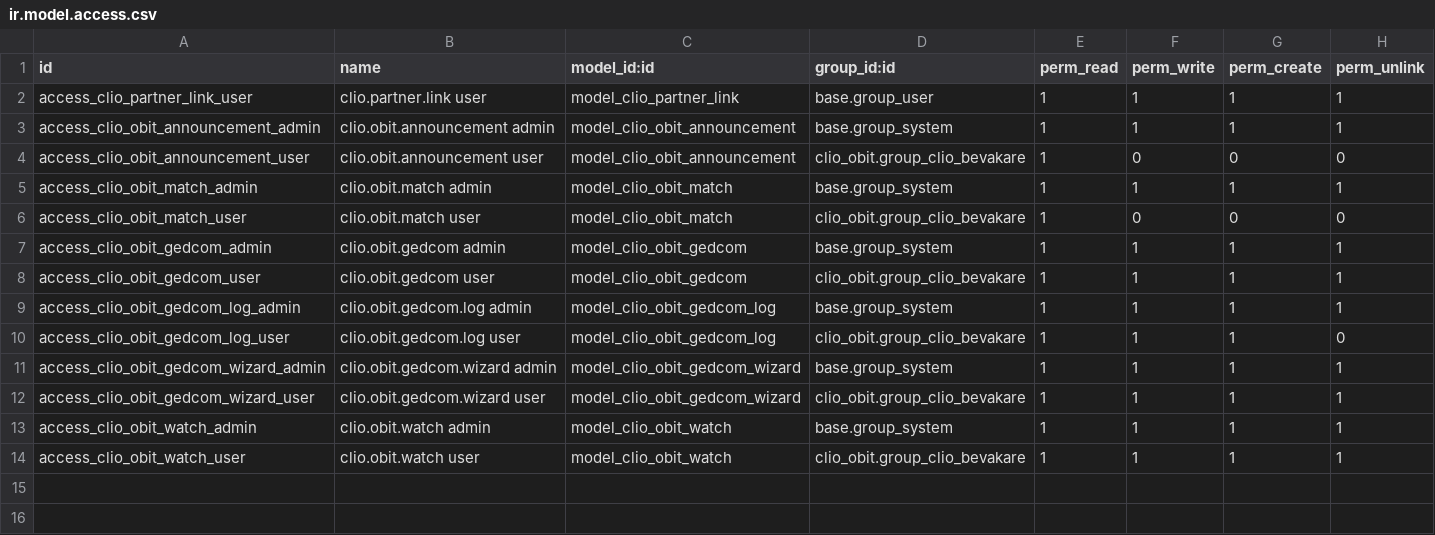
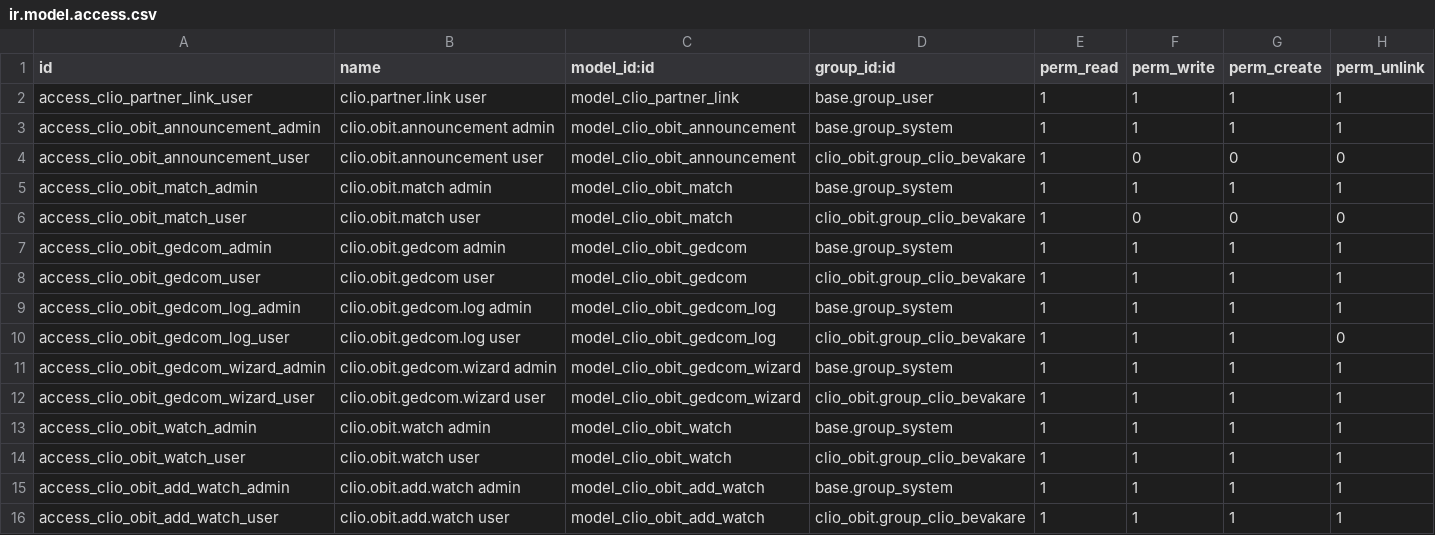
Before and after one commit to FredrikArvas/clio-tools, a CSV file: odoo-addons/clio_obit/security/ir.model.access.csv, drawn as a sheet.

```diff
--- a/odoo-addons/clio_obit/security/ir.model.access.csv
+++ b/odoo-addons/clio_obit/security/ir.model.access.csv
@@ -14 +14,3 @@ access_clio_obit_watch_admin,clio.obit.watch admin,model_clio_obit_watch,base.gr
 access_clio_obit_watch_user,clio.obit.watch user,model_clio_obit_watch,clio_obit.group_clio_bevakare,1,1,1,1
+access_clio_obit_add_watch_admin,clio.obit.add.watch admin,model_clio_obit_add_watch,base.group_system,1,1,1,1
+access_clio_obit_add_watch_user,clio.obit.add.watch user,model_clio_obit_add_watch,clio_obit.group_clio_bevakare,1,1,1,1
```
Also changed, not shown: 5 other files.
